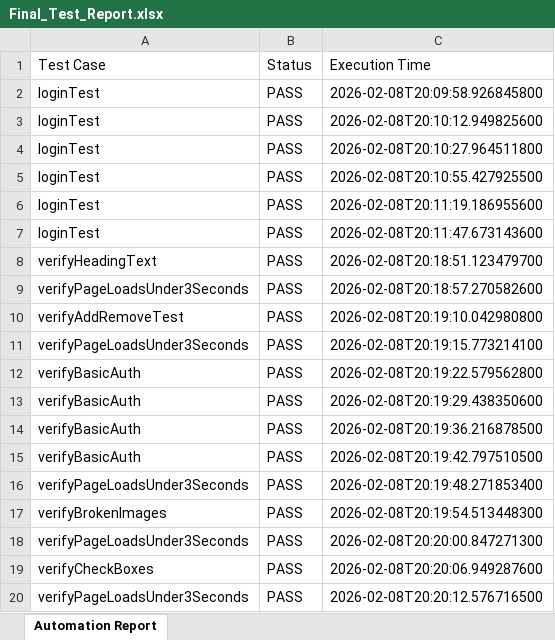
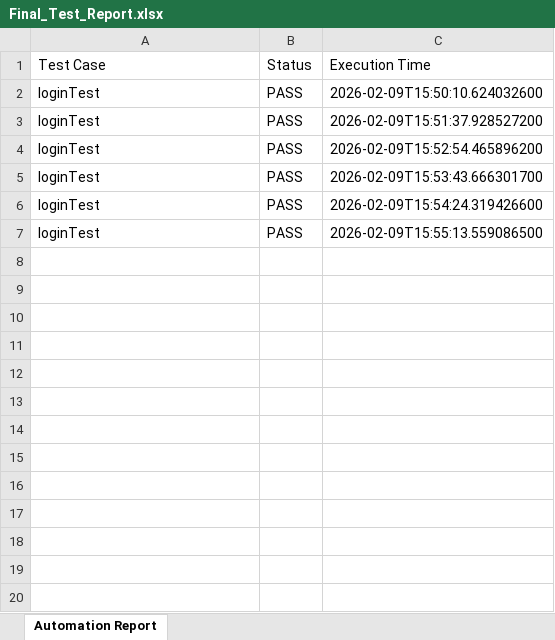
Before and after one commit to shivam347/final_project_milestone_4, an Excel workbook: Final_Test_Report.xlsx, sheet Automation Report, drawn as a sheet; only a part is shown; values as stored, in another font and other column widths than the file's, no borders; the diff covers the shown part only; the diff names each change by its address in the sheet, - before the commit and + after, or states it on an @@ line.

```diff
--- a/Final_Test_Report.xlsx (sheet Automation Report)
+++ b/Final_Test_Report.xlsx (sheet Automation Report)
-C2 (Execution Time): 2026-02-08T20:09:58.926845800
+C2 (Execution Time): 2026-02-09T15:50:10.624032600
-C3 (Execution Time): 2026-02-08T20:10:12.949825600
+C3 (Execution Time): 2026-02-09T15:51:37.928527200
-C4 (Execution Time): 2026-02-08T20:10:27.964511800
+C4 (Execution Time): 2026-02-09T15:52:54.465896200
-C5 (Execution Time): 2026-02-08T20:10:55.427925500
+C5 (Execution Time): 2026-02-09T15:53:43.666301700
-C6 (Execution Time): 2026-02-08T20:11:19.186955600
+C6 (Execution Time): 2026-02-09T15:54:24.319426600
-C7 (Execution Time): 2026-02-08T20:11:47.673143600
+C7 (Execution Time): 2026-02-09T15:55:13.559086500
-row 8: verifyHeadingText | PASS | 2026-02-08T20:18:51.123479700
-row 9: verifyPageLoadsUnder3Seconds | PASS | 2026-02-08T20:18:57.270582600
-row 10: verifyAddRemoveTest | PASS | 2026-02-08T20:19:10.042980800
-row 11: verifyPageLoadsUnder3Seconds | PASS | 2026-02-08T20:19:15.773214100
-row 12: verifyBasicAuth | PASS | 2026-02-08T20:19:22.579562800
-row 13: verifyBasicAuth | PASS | 2026-02-08T20:19:29.438350600
-row 14: verifyBasicAuth | PASS | 2026-02-08T20:19:36.216878500
-row 15: verifyBasicAuth | PASS | 2026-02-08T20:19:42.797510500
-row 16: verifyPageLoadsUnder3Seconds | PASS | 2026-02-08T20:19:48.271853400
-row 17: verifyBrokenImages | PASS | 2026-02-08T20:19:54.513448300
-row 18: verifyPageLoadsUnder3Seconds | PASS | 2026-02-08T20:20:00.847271300
-row 19: verifyCheckBoxes | PASS | 2026-02-08T20:20:06.949287600
-row 20: verifyPageLoadsUnder3Seconds | PASS | 2026-02-08T20:20:12.576716500
```
Also changed, not shown: 26 removed rows elsewhere in this sheet, 18 other files.
